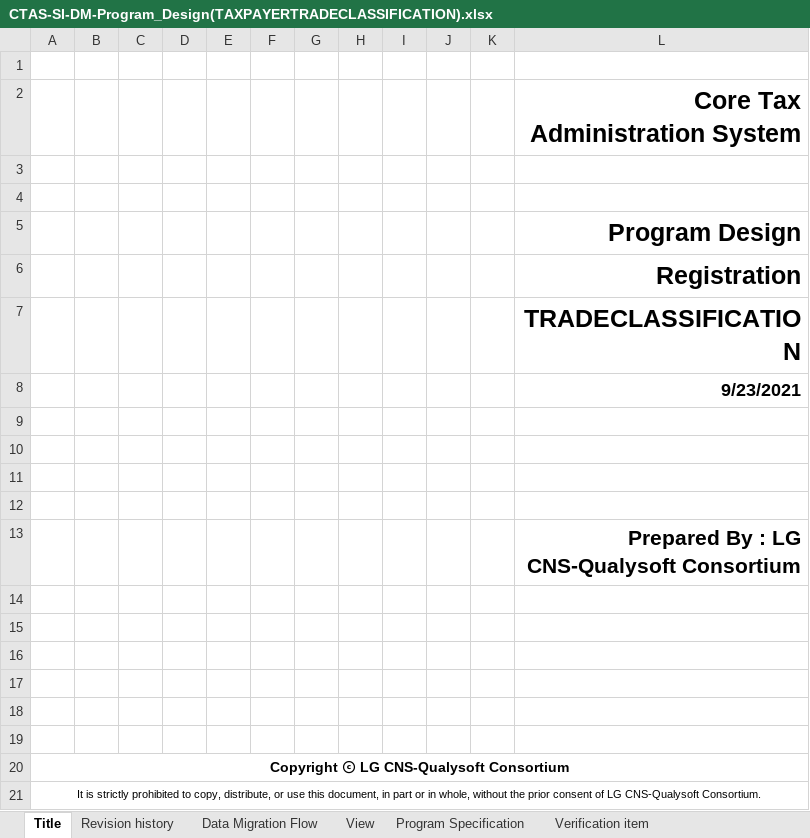
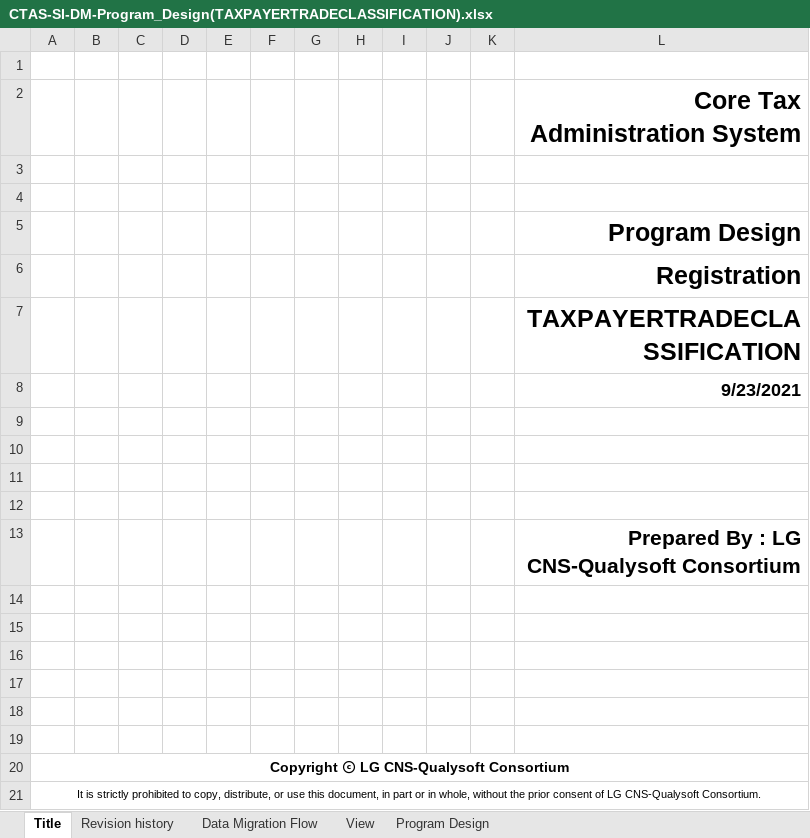
Before and after one commit to hagusta/excel_test, an Excel workbook: CTAS-SI-DM-Program_Design(TAXPAYERTRADECLASSIFICATION).xlsx, sheet Title, drawn as a sheet; values as stored, in another font and other column widths than the file's, no borders; charts and pictures not drawn; the diff names each change by its address in the sheet, - before the commit and + after, or states it on an @@ line.

```diff
--- a/CTAS-SI-DM-Program_Design(TAXPAYERTRADECLASSIFICATION).xlsx (sheet Title)
+++ b/CTAS-SI-DM-Program_Design(TAXPAYERTRADECLASSIFICATION).xlsx (sheet Title)
-sheet tab: Program Specification
+sheet tab: Program Design
-sheet tab: Verification item
-L7: TRADECLASSIFICATION
+L7: TAXPAYERTRADECLASSIFICATION
```
Also changed, not shown: sheet Program Design, charts or pictures, 38 other files.
